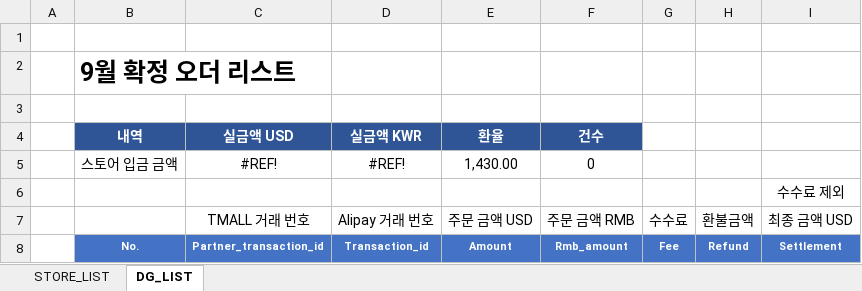
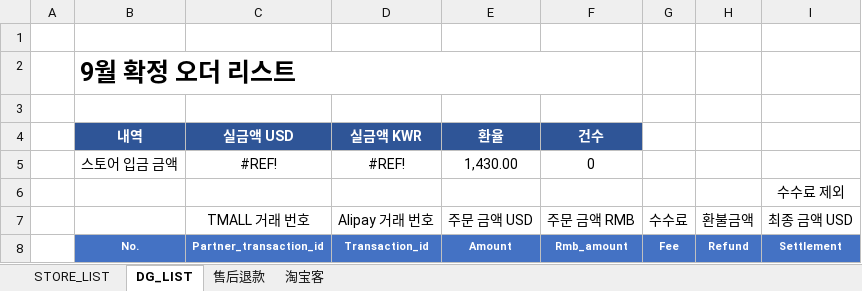
Before and after one commit to LIANGCYRUS/AlipayProject, an Excel workbook: raw/template.xlsx, sheet DG_LIST, drawn as a sheet; only a part is shown; values as stored, in another font and other column widths than the file's, no borders; conditional formats and table styles not drawn; the diff names each change by its address in the sheet, - before the commit and + after, or states it on an @@ line.

```diff
--- a/raw/template.xlsx (sheet DG_LIST)
+++ b/raw/template.xlsx (sheet DG_LIST)
+sheet tab: 售后退款
+sheet tab: 淘宝客
+B2:F2 merged
```
Also changed, not shown: 2 other files.
